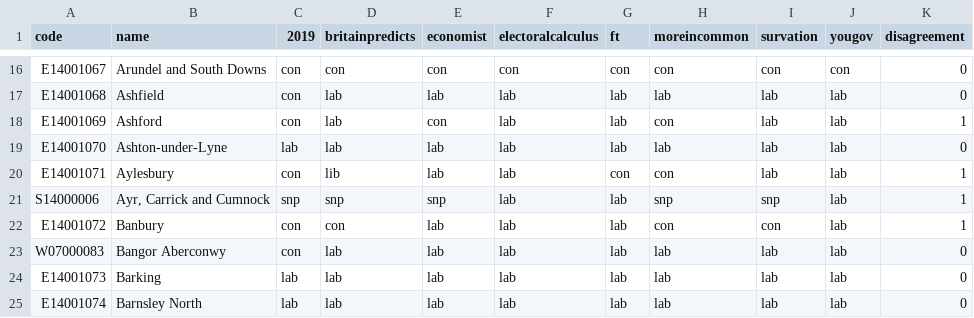
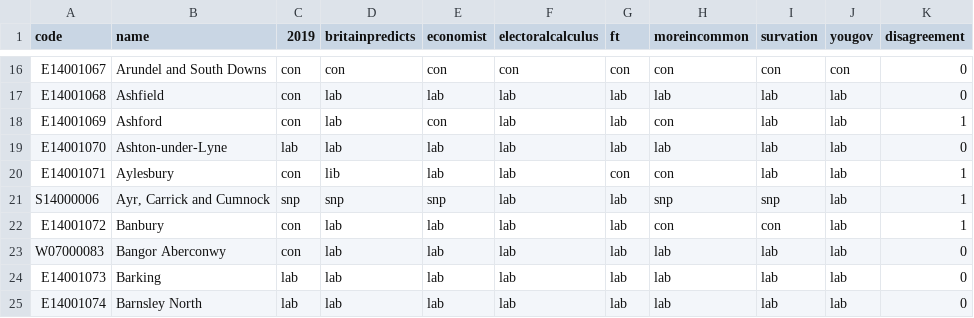
Before and after one commit to inglesp/apogee, a CSV file: outputs/data/predictions.csv, drawn as a sheet; only a part is shown, gaps mark what is left out.

```diff
--- a/outputs/data/predictions.csv
+++ b/outputs/data/predictions.csv
@@ -21,3 +21,3 @@ E14001071,Aylesbury,con,lib,lab,lab,con,con,lab,lab,1
 S14000006,"Ayr, Carrick and Cumnock",snp,snp,snp,lab,lab,snp,snp,lab,1
-E14001072,Banbury,con,con,lab,lab,lab,con,con,lab,1
+E14001072,Banbury,con,lab,lab,lab,lab,con,con,lab,1
 W07000083,Bangor Aberconwy,con,lab,lab,lab,lab,lab,lab,lab,0
```
Also changed, not shown: outputs/data/details.csv, outputs/data/summary.csv, 5 other files.
